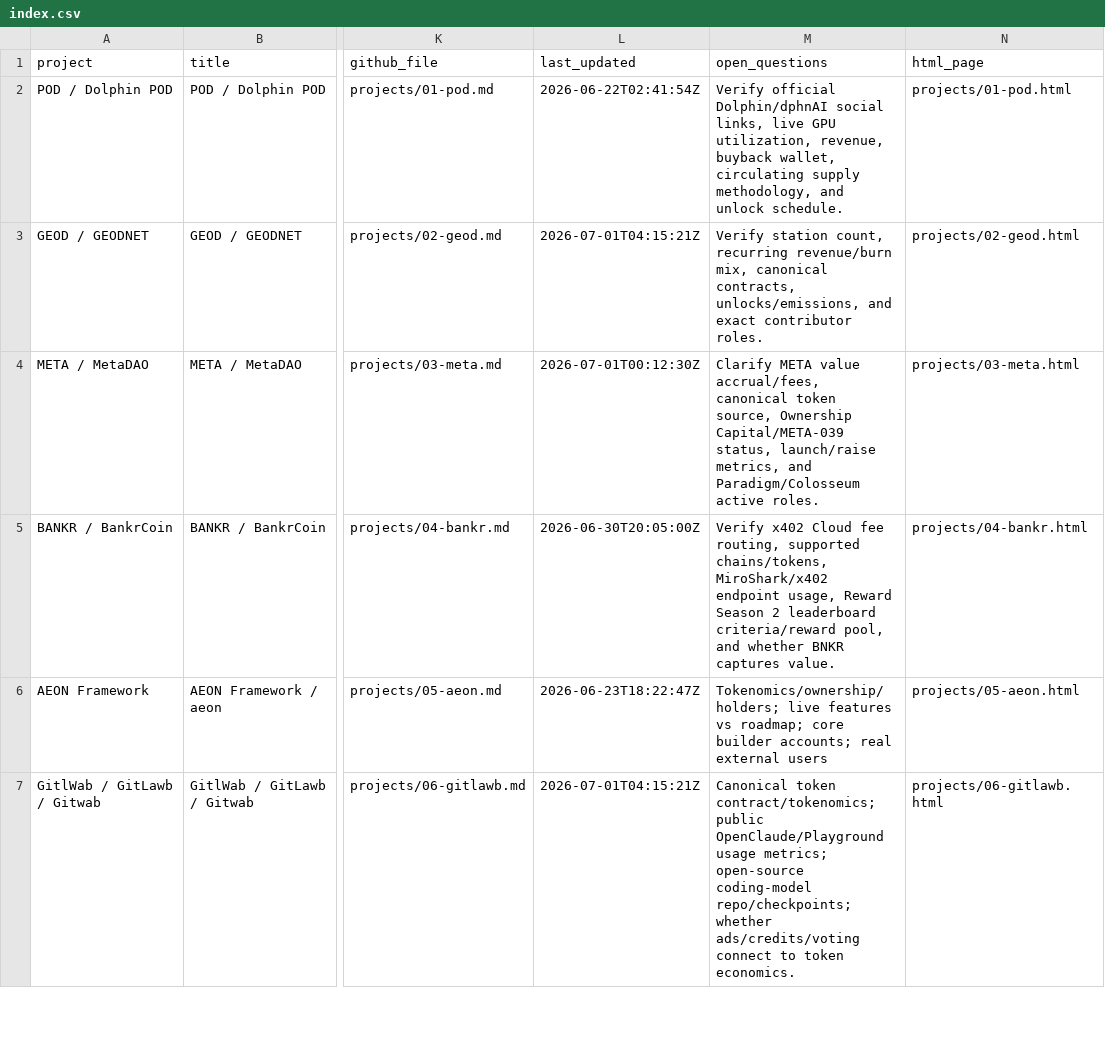
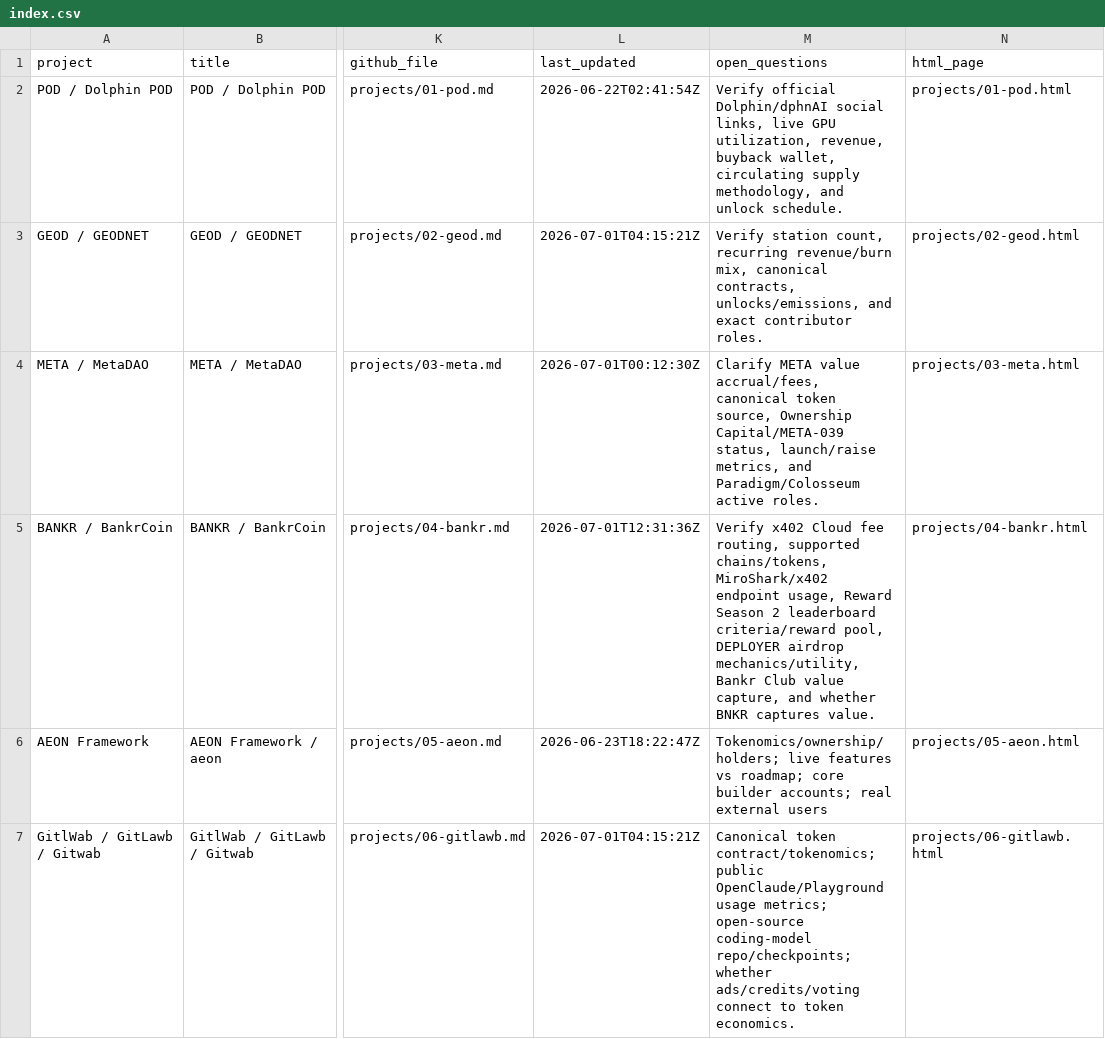
Before and after one commit to iopo545454-del/project-watchlist, a CSV file: index.csv, drawn as a sheet; only a part is shown, gaps mark what is left out; the diff names each change by its address in the sheet, - before the commit and + after, or states it on an @@ line.

Commit message:
Update project watchlist scans

```diff
--- a/index.csv
+++ b/index.csv
-L5 (last_updated): 2026-06-30T20:05:00Z
+L5 (last_updated): 2026-07-01T12:31:36Z
-M5 (open_questions): …criteria/reward pool, and whether…
+M5 (open_questions): …criteria/reward pool, DEPLOYER airdrop mechanics/utility, Bankr Club value capture, and whether…
```
Also changed, not shown: 6 other files.
